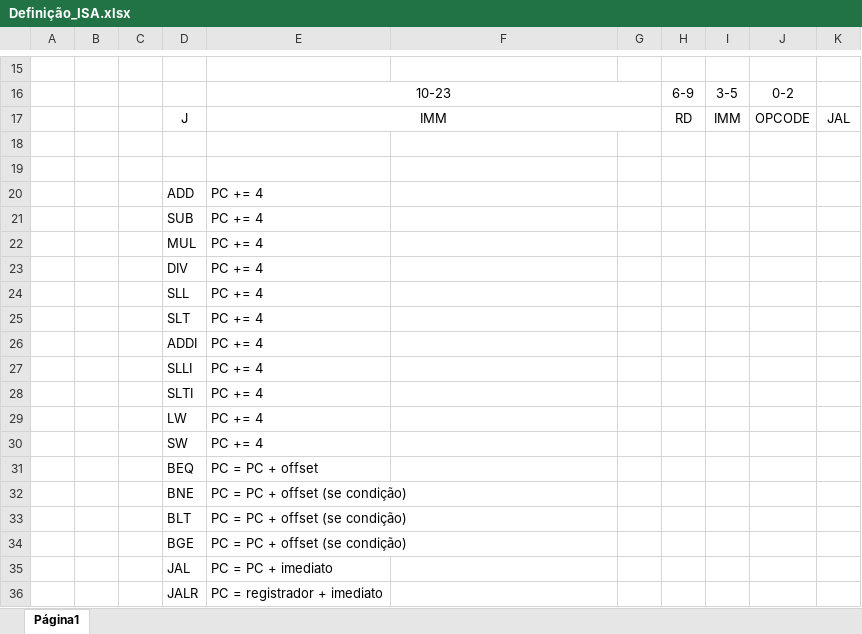
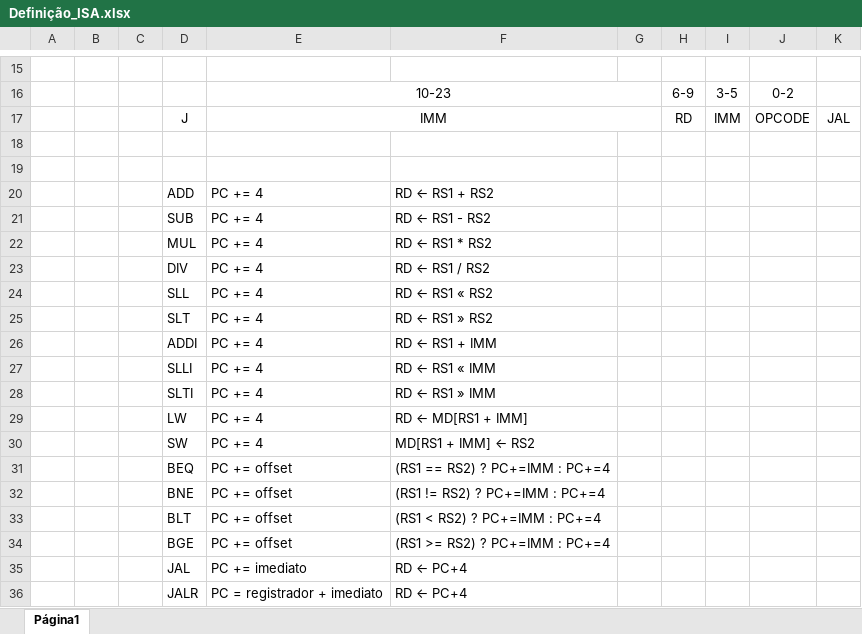
Before and after one commit to rafaklugee/projetosdigitais, an Excel workbook: Definição_ISA.xlsx, sheet Página1, drawn as a sheet; only a part is shown, gaps mark what is left out; values as stored, in another font and other column widths than the file's, no borders; removed rows and columns are numbered as before the commit, all else as after; the diff names each change by its address in the sheet, - before the commit and + after, or states it on an @@ line.

```diff
--- a/Definição_ISA.xlsx (sheet Página1)
+++ b/Definição_ISA.xlsx (sheet Página1)
-F20: (empty)
+F20: RD ← RS1 + RS2
-F21: (empty)
+F21: RD ← RS1 - RS2
-F22: (empty)
+F22: RD ← RS1 * RS2
-F23: (empty)
+F23: RD ← RS1 / RS2
-F24: (empty)
+F24: RD ← RS1 « RS2
-F25: (empty)
+F25: RD ← RS1 » RS2
-F26: (empty)
+F26: RD ← RS1 + IMM
-F27: (empty)
+F27: RD ← RS1 « IMM
-F28: (empty)
+F28: RD ← RS1 » IMM
-F29: (empty)
+F29: RD ← MD[RS1 + IMM]
-F30: (empty)
+F30: MD[RS1 + IMM] ← RS2
-E31: PC = PC + offset
+E31: PC += offset
-F31: (empty)
+F31: (RS1 == RS2) ? PC+=IMM : PC+=4
-row 32:  |  |  | BNE | PC = PC + offset (se condição)
-row 33:  |  |  | BLT | PC = PC + offset (se condição)
-row 34:  |  |  | BGE | PC = PC + offset (se condição)
+row 32:  |  |  | BNE | PC += offset | (RS1 != RS2) ? PC+=IMM : PC+=4
+row 33:  |  |  | BLT | PC += offset | (RS1 < RS2) ? PC+=IMM : PC+=4
+row 34:  |  |  | BGE | PC += offset | (RS1 >= RS2) ? PC+=IMM : PC+=4
-E35: PC = PC + imediato
+E35: PC += imediato
-F35:F36: (empty)
+F35:F36: RD ← PC+4
```
Also changed, not shown: 1 other file.
